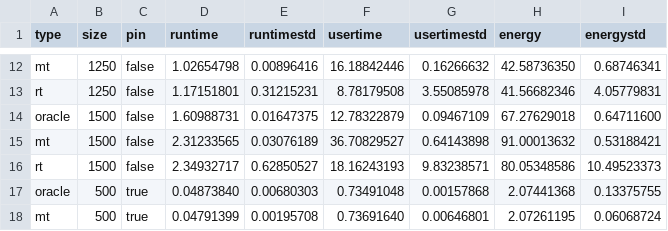
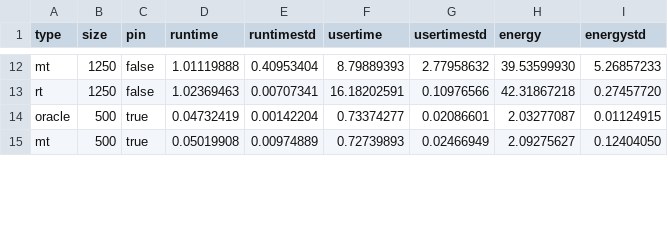
Before and after one commit to JordyAaldering/ecodynamic, a CSV file: data/compare.csv, drawn as a sheet; only a part is shown, gaps mark what is left out; removed rows and columns are numbered as before the commit, all else as after; the diff covers the shown part only; the diff names each change by its address in the sheet, - before the commit and + after, or states it on an @@ line.

```diff
--- a/data/compare.csv
+++ b/data/compare.csv
-D12 (runtime): 1.02654798
+D12 (runtime): 1.01119888
-E12 (runtimestd): 0.00896416
+E12 (runtimestd): 0.40953404
-F12 (usertime): 16.18842446
+F12 (usertime): 8.79889393
-G12 (usertimestd): 0.16266632
+G12 (usertimestd): 2.77958632
-H12 (energy): 42.58736350
+H12 (energy): 39.53599930
-I12 (energystd): 0.68746341
+I12 (energystd): 5.26857233
-D13 (runtime): 1.17151801
+D13 (runtime): 1.02369463
-E13 (runtimestd): 0.31215231
+E13 (runtimestd): 0.00707341
-F13 (usertime): 8.78179508
+F13 (usertime): 16.18202591
-G13 (usertimestd): 3.55085978
+G13 (usertimestd): 0.10976566
-H13 (energy): 41.56682346
+H13 (energy): 42.31867218
-I13 (energystd): 4.05779831
+I13 (energystd): 0.27457720
-row 14: oracle | 1500 | false | 1.60988731 | 0.01647375 | 12.78322879 | 0.09467109 | 67.27629018 | 0.64711600
-row 15: mt | 1500 | false | 2.31233565 | 0.03076189 | 36.70829527 | 0.64143898 | 91.00013632 | 0.53188421
-row 16: rt | 1500 | false | 2.34932717 | 0.62850527 | 18.16243193 | 9.83238571 | 80.05348586 | 10.49523373
-D14 (runtime): 0.04873840
+D14 (runtime): 0.04732419
-E14 (runtimestd): 0.00680303
+E14 (runtimestd): 0.00142204
-F14 (usertime): 0.73491048
+F14 (usertime): 0.73374277
-G14 (usertimestd): 0.00157868
+G14 (usertimestd): 0.02086601
-H14 (energy): 2.07441368
+H14 (energy): 2.03277087
-I14 (energystd): 0.13375755
+I14 (energystd): 0.01124915
-D15 (runtime): 0.04791399
+D15 (runtime): 0.05019908
-E15 (runtimestd): 0.00195708
+E15 (runtimestd): 0.00974889
-F15 (usertime): 0.73691640
+F15 (usertime): 0.72739893
-G15 (usertimestd): 0.00646801
+G15 (usertimestd): 0.02466949
-H15 (energy): 2.07261195
+H15 (energy): 2.09275627
-I15 (energystd): 0.06068724
+I15 (energystd): 0.12404050
```
Also changed, not shown: 3 removed rows and 120 edited cells elsewhere in this file, data/adapt_fast.csv, data/find_best.csv, 7 other files.
